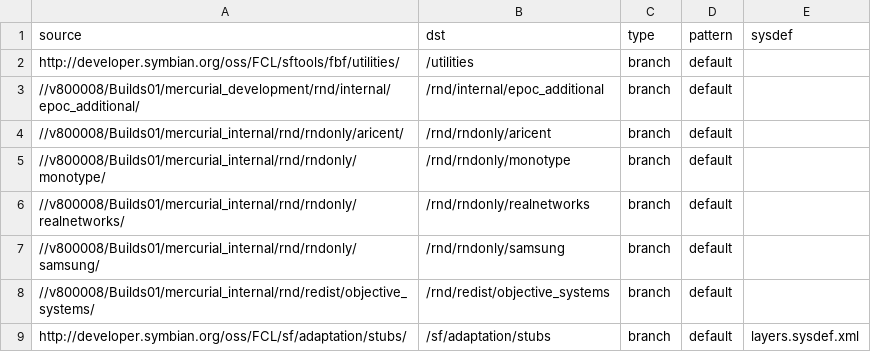
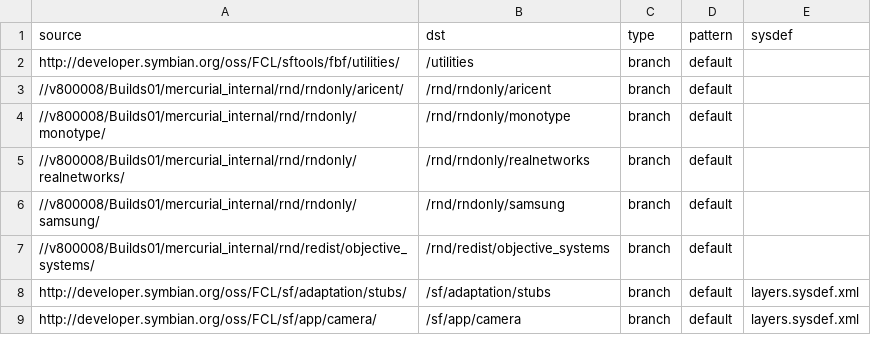
Before and after one commit to SymbianSource/oss.FCL.sftools.fbf.projects.platforms, a CSV file: symbian4/single/sources.csv, drawn as a sheet; only a part is shown; the shorter side is filled out with more unchanged rows.

Commit message:
Use tools build with prebuilt Qmake, and remove epoc_additional

```diff
--- a/symbian4/single/sources.csv
+++ b/symbian4/single/sources.csv
@@ -2,3 +2,2 @@ source,dst,type,pattern,sysdef
 http://developer.symbian.org/oss/FCL/sftools/fbf/utilities/,/utilities,branch,default,
-//v800008/Builds01/mercurial_development/rnd/internal/epoc_additional/,/rnd/internal/epoc_additional,branch,default,
 //v800008/Builds01/mercurial_internal/rnd/rndonly/aricent/,/rnd/rndonly/aricent,branch,default,
```
Also changed, not shown: 1 other file.
